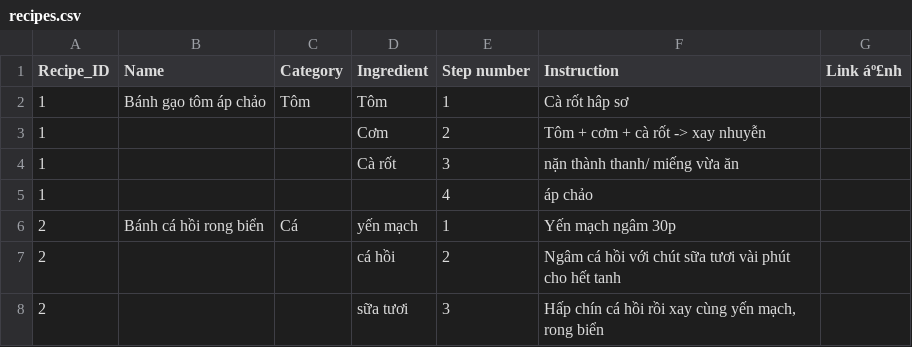
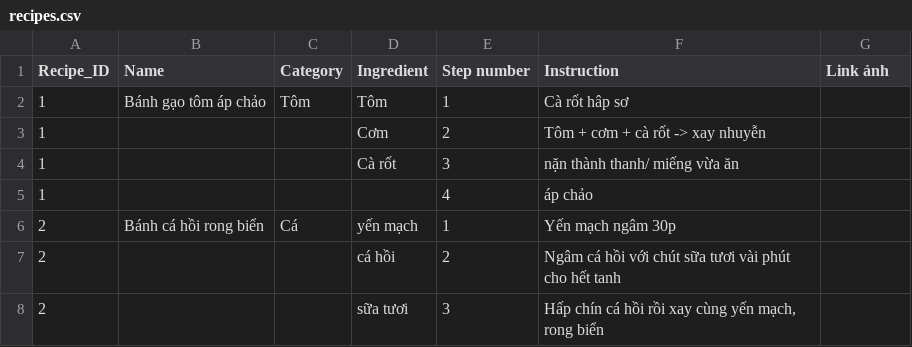
Before and after one commit to HaoMiaT/Bep-nha-Dau, a CSV file: recipes.csv, drawn as a sheet; only a part is shown.

Commit message:
Update recipes.csv

```diff
--- a/recipes.csv
+++ b/recipes.csv
@@ -1,2 +1,2 @@
-Recipe_ID,Name,Category,Ingredient,Step number,Instruction,Link áº£nh
+Recipe_ID,Name,Category,Ingredient,Step number,Instruction,Link ảnh
 1,Bánh gạo tôm áp chảo,Tôm,Tôm,1,Cà rốt hâp sơ,
```
